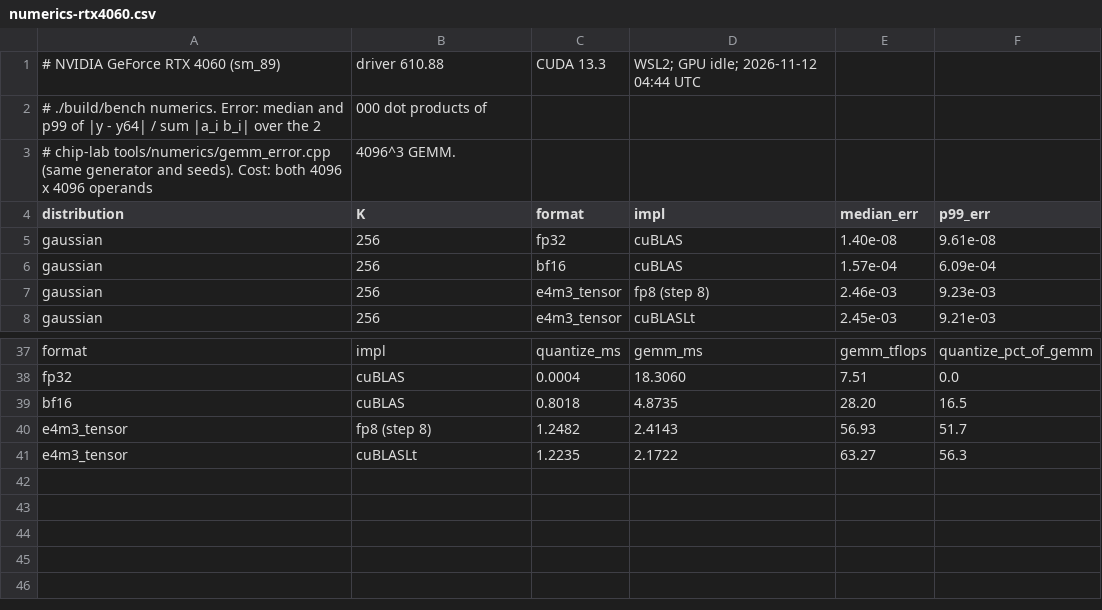
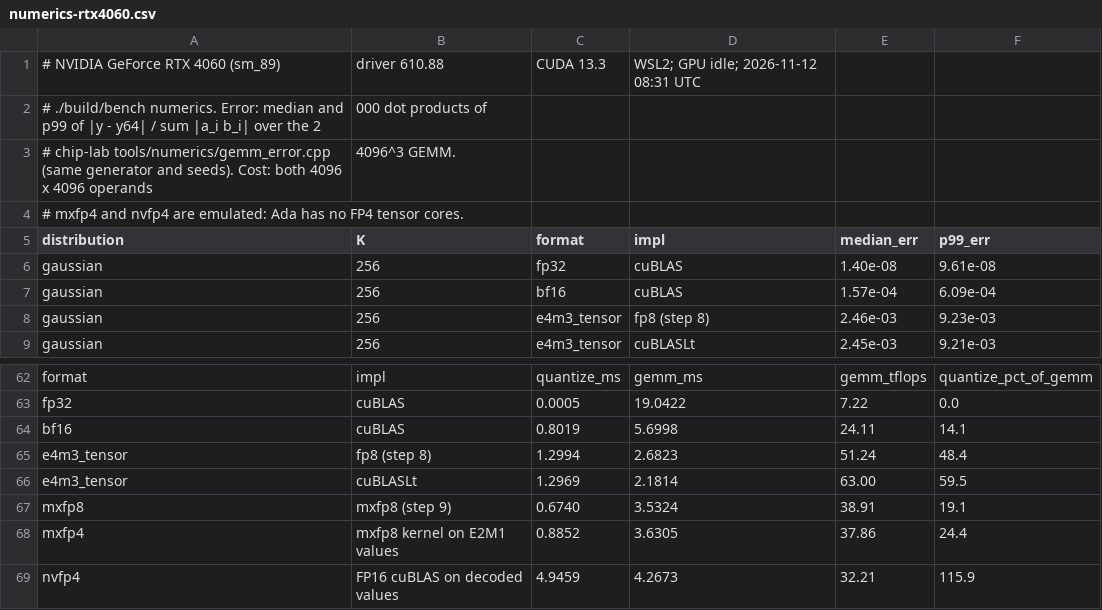
Before and after one commit to NicholasUnruh/cuda-gemm, a CSV file: docs/results/numerics-rtx4060.csv, drawn as a sheet; only a part is shown, gaps mark what is left out; addresses are those after the commit; the diff covers the shown part only; the diff names each change by its address in the sheet, - before the commit and + after, or states it on an @@ line.

Commit message:
Record MX results and write step 9 notes

```diff
--- a/docs/results/numerics-rtx4060.csv
+++ b/docs/results/numerics-rtx4060.csv
-D1 (impl): WSL2; GPU idle; 2026-11-12 04:44 UTC
+D1 (impl): WSL2; GPU idle; 2026-11-12 08:31 UTC
+row 4: # mxfp4 and nvfp4 are emulated: Ada has no FP4 tensor cores.
-C63 (format): 0.0004
+C63 (format): 0.0005
-D63 (impl): 18.3060
+D63 (impl): 19.0422
-E63 (median_err): 7.51
+E63 (median_err): 7.22
-C64 (format): 0.8018
+C64 (format): 0.8019
-D64 (impl): 4.8735
+D64 (impl): 5.6998
-E64 (median_err): 28.20
+E64 (median_err): 24.11
-F64 (p99_err): 16.5
+F64 (p99_err): 14.1
-C65 (format): 1.2482
+C65 (format): 1.2994
-D65 (impl): 2.4143
+D65 (impl): 2.6823
-E65 (median_err): 56.93
+E65 (median_err): 51.24
-F65 (p99_err): 51.7
+F65 (p99_err): 48.4
-C66 (format): 1.2235
+C66 (format): 1.2969
-D66 (impl): 2.1722
+D66 (impl): 2.1814
-E66 (median_err): 63.27
+E66 (median_err): 63.00
-F66 (p99_err): 56.3
+F66 (p99_err): 59.5
+row 67: mxfp8 | mxfp8 (step 9) | 0.6740 | 3.5324 | 38.91 | 19.1
+row 68: mxfp4 | mxfp8 kernel on E2M1 values | 0.8852 | 3.6305 | 37.86 | 24.4
+row 69: nvfp4 | FP16 cuBLAS on decoded values | 4.9459 | 4.2673 | 32.21 | 115.9
```
Also changed, not shown: 24 added rows elsewhere in this file, docs/results/rtx4060.csv, 13 other files.
